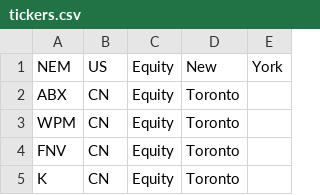
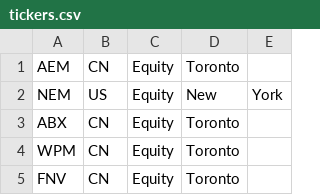
Before and after one commit to ebotta/AlphaTicker, a CSV file: tickers.csv, drawn as a sheet; only a part is shown; the shorter side is filled out with more unchanged rows; the diff names each change by its address in the sheet, - before the commit and + after, or states it on an @@ line.

```diff
--- a/tickers.csv
+++ b/tickers.csv
+row 1: AEM | CN | Equity | Toronto
```
Also changed, not shown: output_data.csv, 10 other files.
